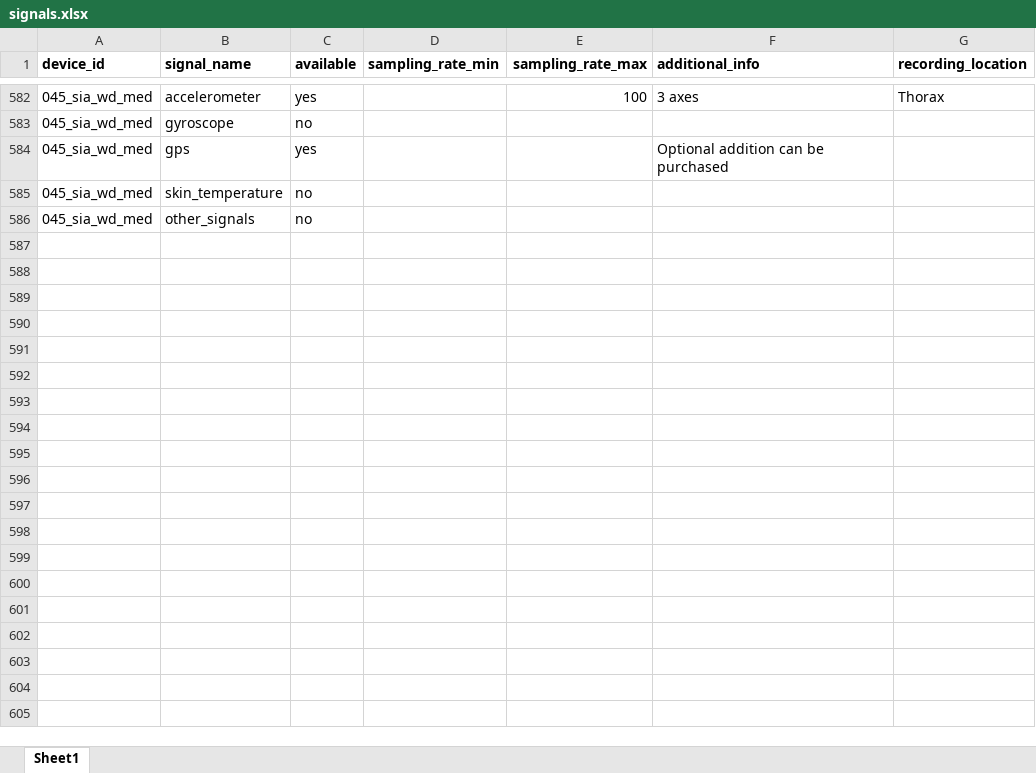
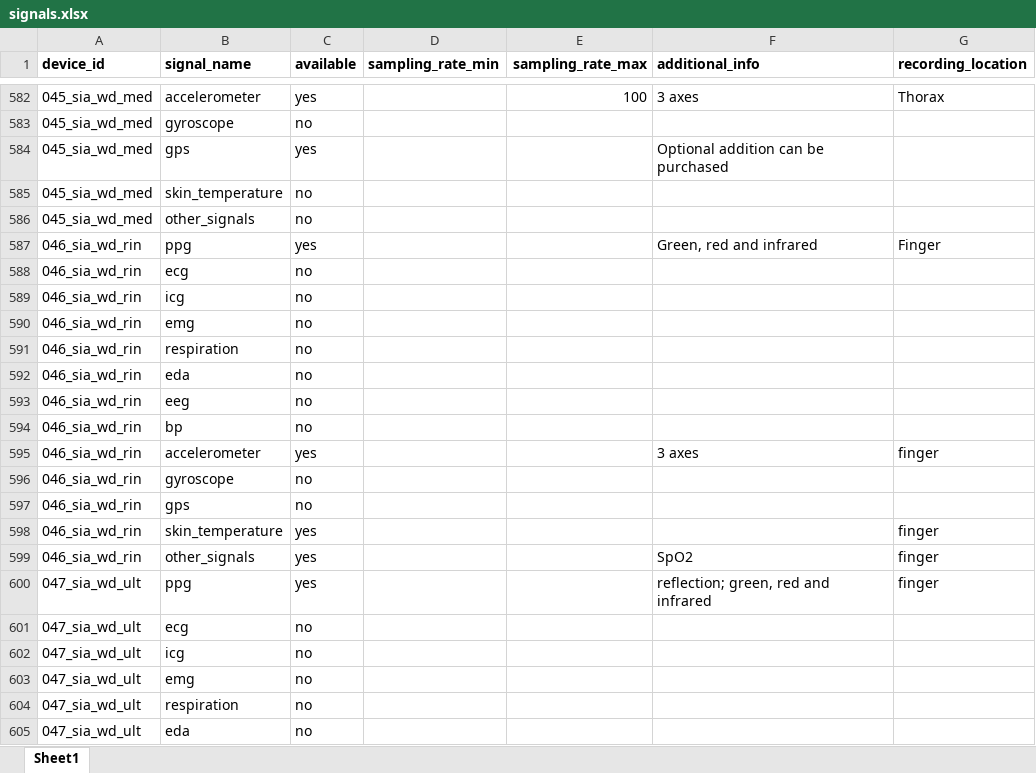
Before and after one commit to stress-in-action/sia.project.1.wd.data, an Excel workbook: data/raw/signals.xlsx, sheet Sheet1, drawn as a sheet; only a part is shown, gaps mark what is left out; values as stored, in another font and other column widths than the file's, no borders; the diff covers the shown part only; the diff names each change by its address in the sheet, - before the commit and + after, or states it on an @@ line.

```diff
--- a/data/raw/signals.xlsx (sheet Sheet1)
+++ b/data/raw/signals.xlsx (sheet Sheet1)
+row 587: 046_sia_wd_rin | ppg | yes |  |  | Green, red and infrared | Finger
+row 588: 046_sia_wd_rin | ecg | no
+row 589: 046_sia_wd_rin | icg | no
+row 590: 046_sia_wd_rin | emg | no
+row 591: 046_sia_wd_rin | respiration | no
+row 592: 046_sia_wd_rin | eda | no
+row 593: 046_sia_wd_rin | eeg | no
+row 594: 046_sia_wd_rin | bp | no
+row 595: 046_sia_wd_rin | accelerometer | yes |  |  | 3 axes | finger
+row 596: 046_sia_wd_rin | gyroscope | no
+row 597: 046_sia_wd_rin | gps | no
+row 598: 046_sia_wd_rin | skin_temperature | yes |  |  |  | finger
+row 599: 046_sia_wd_rin | other_signals | yes |  |  | SpO2 | finger
+row 600: 047_sia_wd_ult | ppg | yes |  |  | reflection; green, red and infrared | finger
+row 601: 047_sia_wd_ult | ecg | no
+row 602: 047_sia_wd_ult | icg | no
+row 603: 047_sia_wd_ult | emg | no
+row 604: 047_sia_wd_ult | respiration | no
+row 605: 047_sia_wd_ult | eda | no
```
Also changed, not shown: 72 added rows elsewhere in this sheet, data/raw/data_access.xlsx, data/raw/devices.xlsx, 3 other files.
